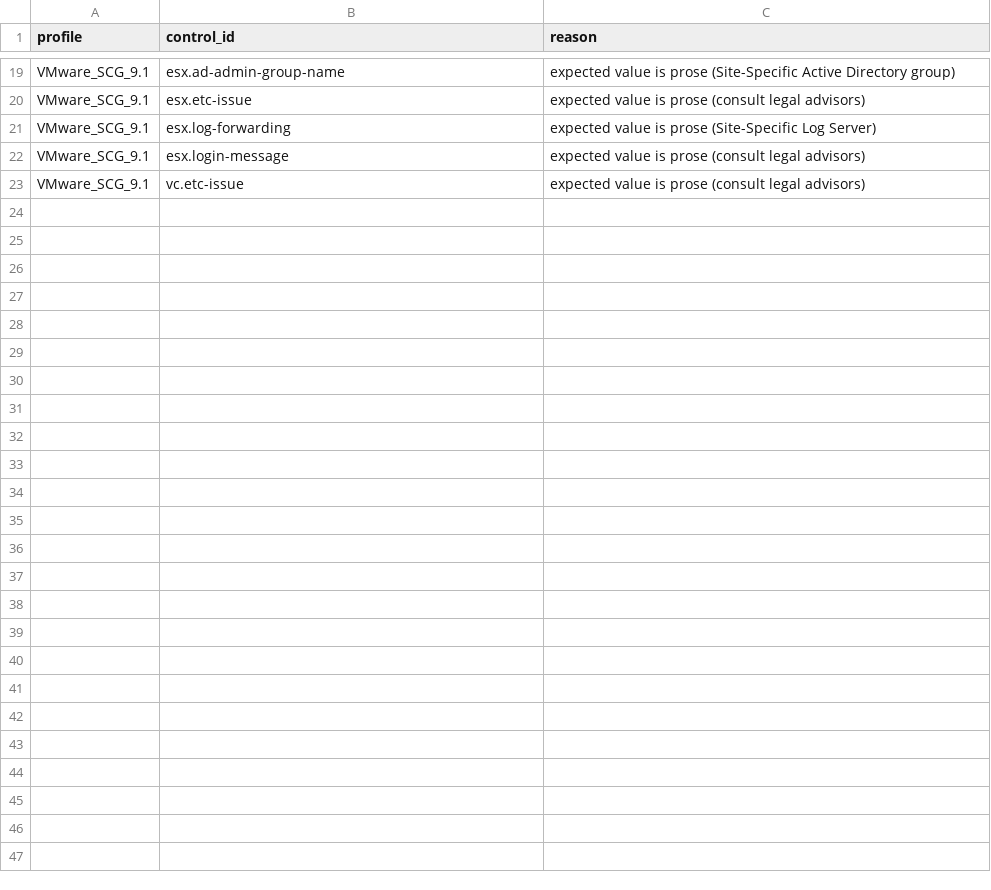
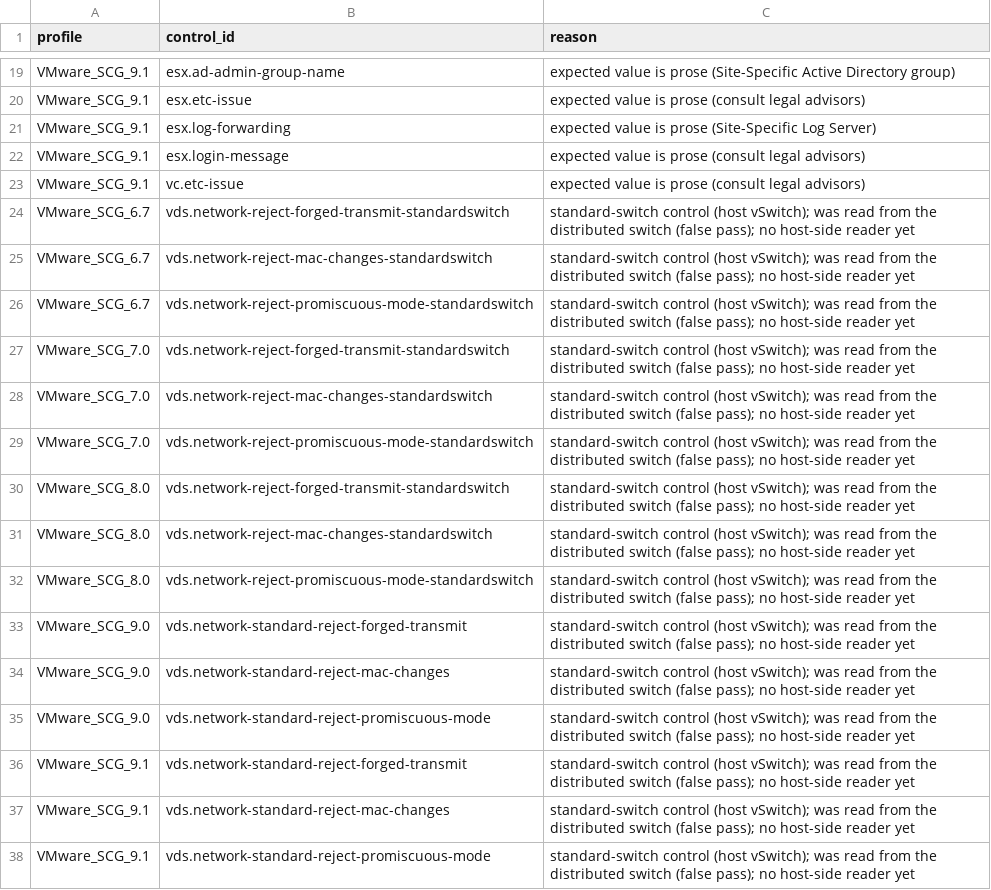
Before and after one commit to sentania-labs/vcf-content-factory-sdk-compliance, a CSV file: profiles/manual_review.csv, drawn as a sheet; only a part is shown, gaps mark what is left out.

Commit message:
fix(adapter): build 70, stop scoring standard-switch controls on vDS (Codex P1, PR #12)
The SCG standard-switch security controls (forged transmits, MAC
changes, promiscuous mode on host vSwitches) were mapped to
DistributedVirtualSwitch in all five profiles and read from the DVS,
a false pass. Behavior change:
- 15 rows (6 control ids) added to profiles/manual_review.csv: not
  scored, pushed or alerted until a host-side reader exists. No other
  host-scoped control found on vDS/portgroup; guard test added.
- Alerts regenerated: 138 per-control (vDS 11 -> 5); 6 alert ids
  removed. Dashboard drift test fails until the Overview (144) and
  vCenter & Networking (33) lists drop them.
- Overlay-demoted controls stay stale-cleanup candidates, so old
  Compliant = 0 values on DVS objects flip to -1.
- A missing manual_review.csv now fails the bundled load.
- Docs, UNAUDITED_CONTROLS.md, CHANGELOG, tests.

```diff
--- a/profiles/manual_review.csv
+++ b/profiles/manual_review.csv
@@ -23 +23,16 @@ VMware_SCG_9.1,esx.login-message,expected value is prose (consult legal advisors
 VMware_SCG_9.1,vc.etc-issue,expected value is prose (consult legal advisors)
+VMware_SCG_6.7,vds.network-reject-forged-transmit-standardswitch,standard-switch control (host vSwitch); was read from the distributed switch (false pass); no host-side reader yet
+VMware_SCG_6.7,vds.network-reject-mac-changes-standardswitch,standard-switch control (host vSwitch); was read from the distributed switch (false pass); no host-side reader yet
+VMware_SCG_6.7,vds.network-reject-promiscuous-mode-standardswitch,standard-switch control (host vSwitch); was read from the distributed switch (false pass); no host-side reader yet
+VMware_SCG_7.0,vds.network-reject-forged-transmit-standardswitch,standard-switch control (host vSwitch); was read from the distributed switch (false pass); no host-side reader yet
+VMware_SCG_7.0,vds.network-reject-mac-changes-standardswitch,standard-switch control (host vSwitch); was read from the distributed switch (false pass); no host-side reader yet
+VMware_SCG_7.0,vds.network-reject-promiscuous-mode-standardswitch,standard-switch control (host vSwitch); was read from the distributed switch (false pass); no host-side reader yet
+VMware_SCG_8.0,vds.network-reject-forged-transmit-standardswitch,standard-switch control (host vSwitch); was read from the distributed switch (false pass); no host-side reader yet
+VMware_SCG_8.0,vds.network-reject-mac-changes-standardswitch,standard-switch control (host vSwitch); was read from the distributed switch (false pass); no host-side reader yet
+VMware_SCG_8.0,vds.network-reject-promiscuous-mode-standardswitch,standard-switch control (host vSwitch); was read from the distributed switch (false pass); no host-side reader yet
+VMware_SCG_9.0,vds.network-standard-reject-forged-transmit,standard-switch control (host vSwitch); was read from the distributed switch (false pass); no host-side reader yet
+VMware_SCG_9.0,vds.network-standard-reject-mac-changes,standard-switch control (host vSwitch); was read from the distributed switch (false pass); no host-side reader yet
+VMware_SCG_9.0,vds.network-standard-reject-promiscuous-mode,standard-switch control (host vSwitch); was read from the distributed switch (false pass); no host-side reader yet
+VMware_SCG_9.1,vds.network-standard-reject-forged-transmit,standard-switch control (host vSwitch); was read from the distributed switch (false pass); no host-side reader yet
+VMware_SCG_9.1,vds.network-standard-reject-mac-changes,standard-switch control (host vSwitch); was read from the distributed switch (false pass); no host-side reader yet
+VMware_SCG_9.1,vds.network-standard-reject-promiscuous-mode,standard-switch control (host vSwitch); was read from the distributed switch (false pass); no host-side reader yet
```
Also changed, not shown: 17 other files.
